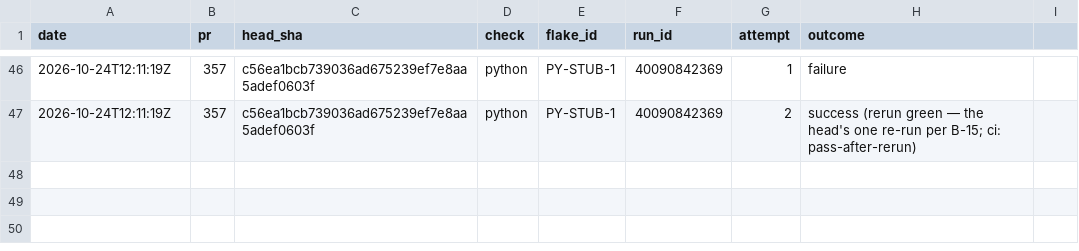
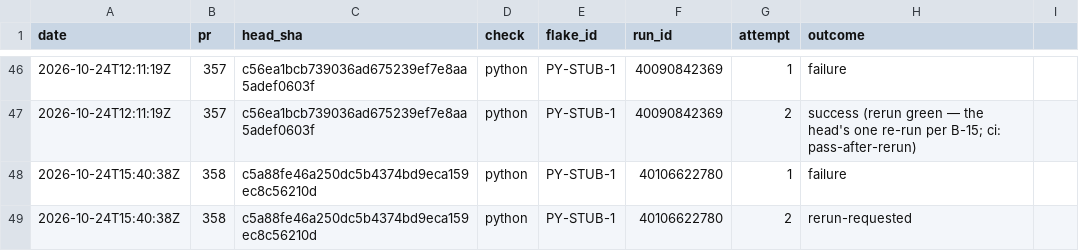
Before and after one commit to SteveVitali/Eleutheria, a CSV file: docs/build/reports/ci/flake_log.csv, drawn as a sheet; only a part is shown, gaps mark what is left out; the diff names each change by its address in the sheet, - before the commit and + after, or states it on an @@ line.

```diff
--- a/docs/build/reports/ci/flake_log.csv
+++ b/docs/build/reports/ci/flake_log.csv
+row 48: 2026-10-24T15:40:38Z | 358 | c5a88fe46a250dc5b4374bd9eca159ec8c56210d | python | PY-STUB-1 | 40106622780 | 1 | failure
+row 49: 2026-10-24T15:40:38Z | 358 | c5a88fe46a250dc5b4374bd9eca159ec8c56210d | python | PY-STUB-1 | 40106622780 | 2 | rerun-requested
```
Also changed, not shown: 3 other files.
